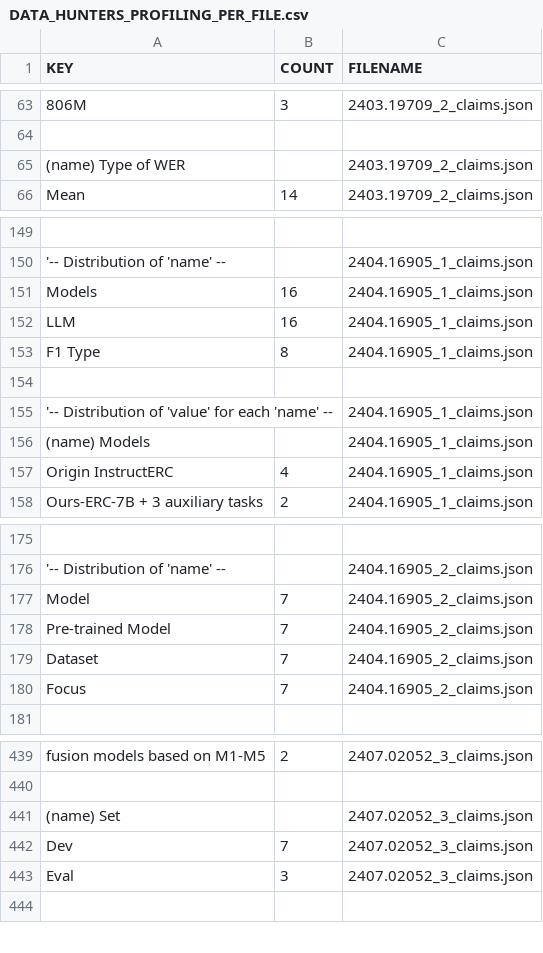
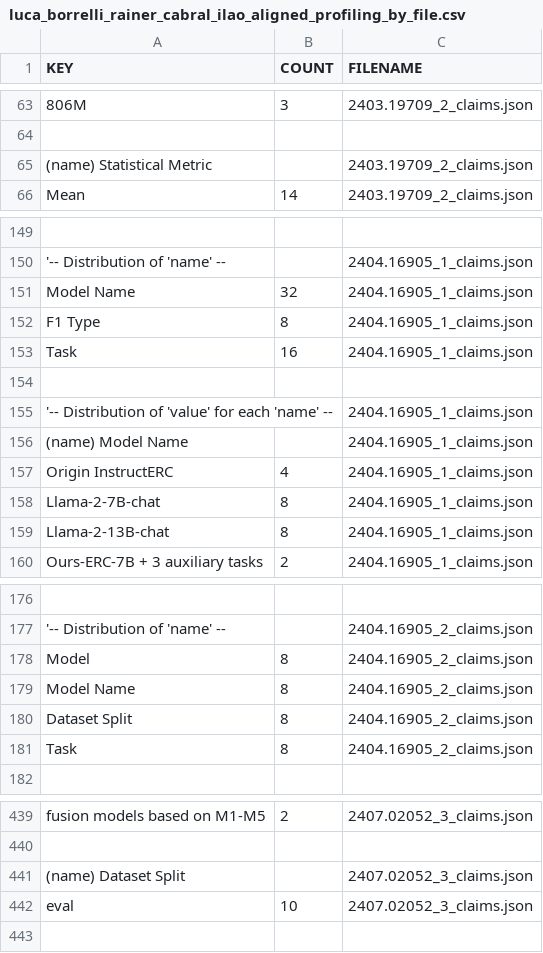
Before and after one commit to lukebo01/homework4, a CSV file: data/profiling/aligned/luca_borrelli_rainer_cabral_ilao_aligned_profiling_by_file.csv (was data/profiling/DATA_HUNTERS_PROFILING_PER_FILE.csv), drawn as a sheet; only a part is shown, gaps mark what is left out; removed rows and columns are numbered as before the commit, all else as after; the diff covers the shown part only; the diff names each change by its address in the sheet, - before the commit and + after, or states it on an @@ line.

```diff
--- a/data/profiling/DATA_HUNTERS_PROFILING_PER_FILE.csv
+++ b/data/profiling/aligned/luca_borrelli_rainer_cabral_ilao_aligned_profiling_by_file.csv
-A65 (KEY): (name) Type of WER
+A65 (KEY): (name) Statistical Metric
-row 151: Models | 16 | 2404.16905_1_claims.json
-row 152: LLM | 16 | 2404.16905_1_claims.json
+row 151: Model Name | 32 | 2404.16905_1_claims.json
+row 153: Task | 16 | 2404.16905_1_claims.json
-A156 (KEY): (name) Models
+A156 (KEY): (name) Model Name
@@ row 166 moved to row 158: Llama-2-7B-chat @@
@@ row 167 moved to row 159: Llama-2-13B-chat @@
-B178 (COUNT): 7
+B178 (COUNT): 8
-row 178: Pre-trained Model | 7 | 2404.16905_2_claims.json
-row 179: Dataset | 7 | 2404.16905_2_claims.json
-row 180: Focus | 7 | 2404.16905_2_claims.json
+row 179: Model Name | 8 | 2404.16905_2_claims.json
+row 180: Dataset Split | 8 | 2404.16905_2_claims.json
+row 181: Task | 8 | 2404.16905_2_claims.json
-A441 (KEY): (name) Set
+A441 (KEY): (name) Dataset Split
-row 442: Dev | 7 | 2407.02052_3_claims.json
-row 443: Eval | 3 | 2407.02052_3_claims.json
+row 442: eval | 10 | 2407.02052_3_claims.json
```
Also changed, not shown: 12 added rows, 8 removed rows and 69 edited cells elsewhere in this file, data/profiling/aligned/luca_borrelli_rainer_cabral_ilao_aligned_profiling.csv, data/profiling/aligned/luca_borrelli_rainer_cabral_ilao_aligned_profiling_by_paper.csv, 41 other files.
